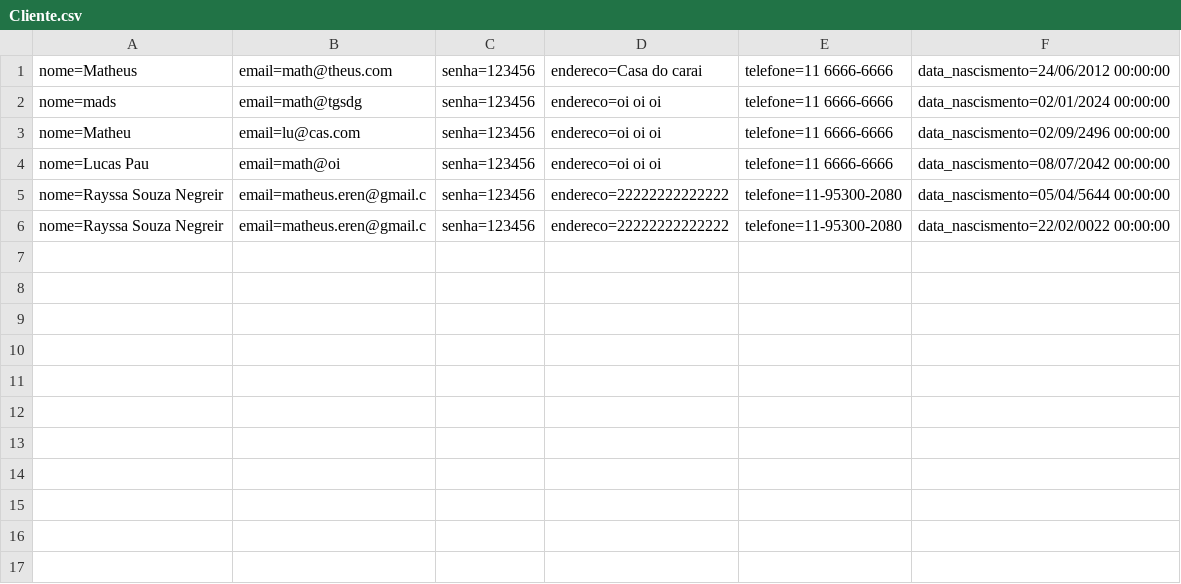
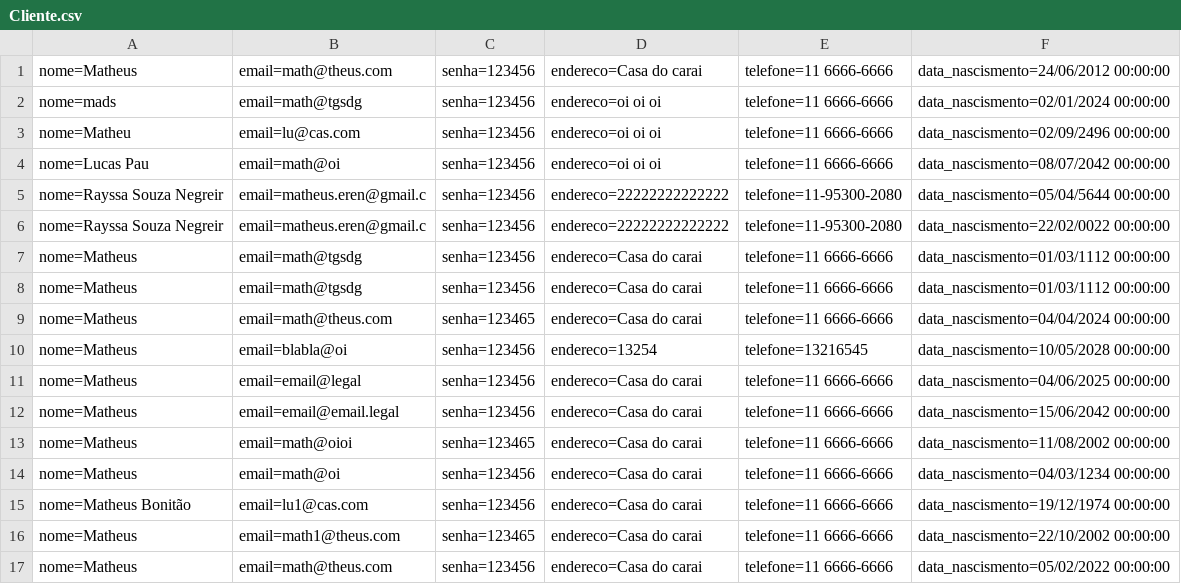
Before and after one commit to MattSouuza/Csharp-Exercises, a CSV file: McBonaldsMVC/Database/Cliente.csv, drawn as a sheet; the diff names each change by its address in the sheet, - before the commit and + after, or states it on an @@ line.

```diff
--- a/McBonaldsMVC/Database/Cliente.csv
+++ b/McBonaldsMVC/Database/Cliente.csv
+row 7: nome=Matheus | email=math@tgsdg | senha=123456 | endereco=Casa do carai | telefone=11 6666-6666 | data_nascismento=01/03/1112 00:00:00
+row 8: nome=Matheus | email=math@tgsdg | senha=123456 | endereco=Casa do carai | telefone=11 6666-6666 | data_nascismento=01/03/1112 00:00:00
+row 9: nome=Matheus | email=math@theus.com | senha=123465 | endereco=Casa do carai | telefone=11 6666-6666 | data_nascismento=04/04/2024 00:00:00
+row 10: nome=Matheus | email=blabla@oi | senha=123456 | endereco=13254 | telefone=13216545 | data_nascismento=10/05/2028 00:00:00
+row 11: nome=Matheus | email=email@legal | senha=123456 | endereco=Casa do carai | telefone=11 6666-6666 | data_nascismento=04/06/2025 00:00:00
+row 12: nome=Matheus | email=email@email.legal | senha=123456 | endereco=Casa do carai | telefone=11 6666-6666 | data_nascismento=15/06/2042 00:00:00
+row 13: nome=Matheus | email=math@oioi | senha=123465 | endereco=Casa do carai | telefone=11 6666-6666 | data_nascismento=11/08/2002 00:00:00
+row 14: nome=Matheus | email=math@oi | senha=123456 | endereco=Casa do carai | telefone=11 6666-6666 | data_nascismento=04/03/1234 00:00:00
+row 15: nome=Matheus Bonitão | email=lu1@cas.com | senha=123456 | endereco=Casa do carai | telefone=11 6666-6666 | data_nascismento=19/12/1974 00:00:00
+row 16: nome=Matheus | email=math1@theus.com | senha=123465 | endereco=Casa do carai | telefone=11 6666-6666 | data_nascismento=22/10/2002 00:00:00
+row 17: nome=Matheus | email=math@theus.com | senha=123456 | endereco=Casa do carai | telefone=11 6666-6666 | data_nascismento=05/02/2022 00:00:00
```
Also changed, not shown: McBonaldsMVC/Database/Pedido.csv, RoleTopMVC/Database/Cliente.csv, 38 other files.
